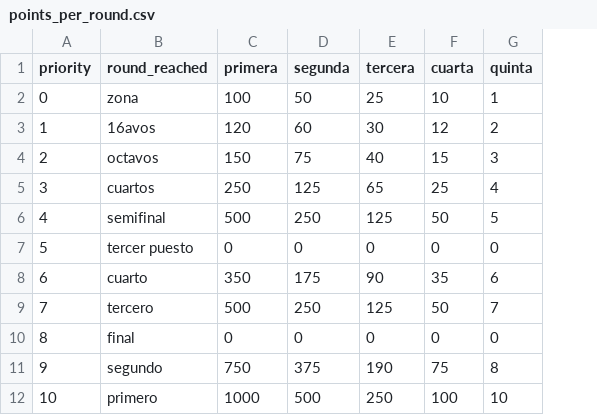
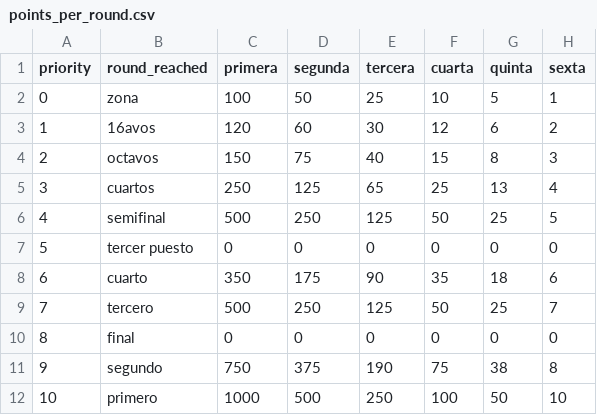
Before and after one commit to srvanrell/ranking-table-tennis, a CSV file: ranking_table_tennis/config/points_per_round.csv, drawn as a sheet; the diff names each change by its address in the sheet, - before the commit and + after, or states it on an @@ line.

Commit message:
Points per round for a new cattegory

```diff
--- a/ranking_table_tennis/config/points_per_round.csv
+++ b/ranking_table_tennis/config/points_per_round.csv
+column H (sexta), rows 2-12: 1 | 2 | 3 | 4 | 5 | 0 | 6 | 7 | 0 | 8 | 10
-G2 (quinta): 1
+G2 (quinta): 5
-G3 (quinta): 2
+G3 (quinta): 6
-G4 (quinta): 3
+G4 (quinta): 8
-G5 (quinta): 4
+G5 (quinta): 13
-G6 (quinta): 5
+G6 (quinta): 25
-G8 (quinta): 6
+G8 (quinta): 18
-G9 (quinta): 7
+G9 (quinta): 25
-G11 (quinta): 8
+G11 (quinta): 38
-G12 (quinta): 10
+G12 (quinta): 50
```
